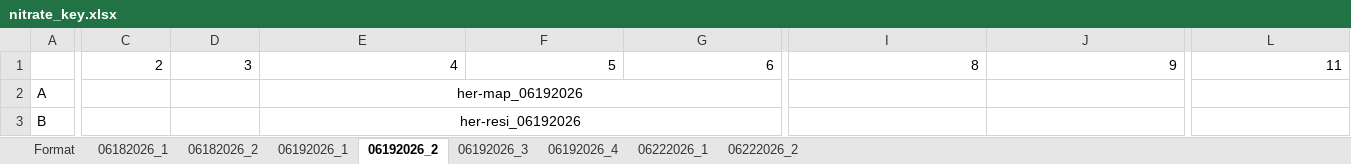
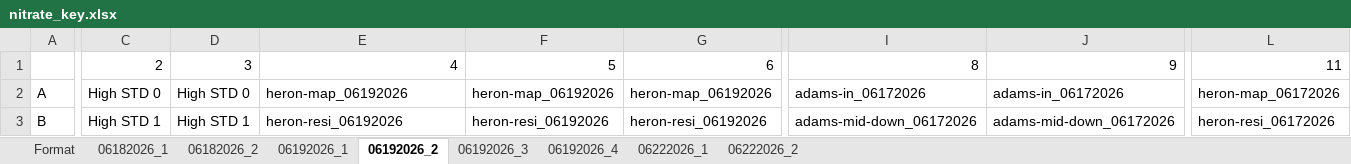
Before and after one commit to jaedonswanson/Microplate-Nutrient-Analysis, an Excel workbook: Plates/nitrate_key.xlsx, sheet 06192026_2, drawn as a sheet; only a part is shown, gaps mark what is left out; values as stored, in another font and other column widths than the file's, no borders; the diff covers the shown part only; the diff names each change by its address in the sheet, - before the commit and + after, or states it on an @@ line.

```diff
--- a/Plates/nitrate_key.xlsx (sheet 06192026_2)
+++ b/Plates/nitrate_key.xlsx (sheet 06192026_2)
-C2: (empty)
+C2: High STD 0
-D2: (empty)
+D2: High STD 0
-E2: her-map_06192026
+E2: heron-map_06192026
-E2:E3 alignment: center
+E2:E3 alignment: left
-E2:G2 merged
-F2: (empty)
+F2: heron-map_06192026
-G2: (empty)
+G2: heron-map_06192026
-I2: (empty)
+I2: adams-in_06172026
-J2: (empty)
+J2: adams-in_06172026
-L2: (empty)
+L2: heron-map_06172026
-C3: (empty)
+C3: High STD 1
-D3: (empty)
+D3: High STD 1
-E3: her-resi_06192026
+E3: heron-resi_06192026
-E3:G3 merged
-F3: (empty)
+F3: heron-resi_06192026
-G3: (empty)
+G3: heron-resi_06192026
-I3: (empty)
+I3: adams-mid-down_06172026
-J3: (empty)
+J3: adams-mid-down_06172026
-L3: (empty)
+L3: heron-resi_06172026
```
Also changed, not shown: 52 edited cells, cell formats and merged cells elsewhere in this sheet, sheet 06192026_3, sheet 06182026_1, sheet 06182026_2, sheet 06192026_1, sheet 06222026_1, sheet 06222026_2, 1 more sheet, 18 other files.
